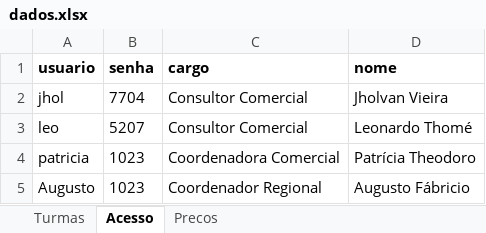
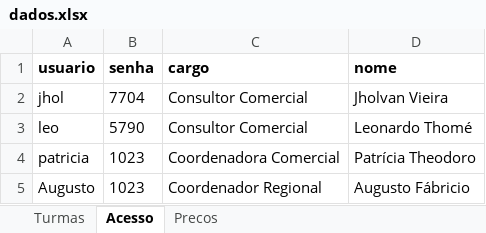
Before and after one commit to jholvan/Instituto-Gourmet, an Excel workbook: dados.xlsx, sheet Acesso, drawn as a sheet; values as stored, in another font and other column widths than the file's, no borders; the diff names each change by its address in the sheet, - before the commit and + after, or states it on an @@ line.

Commit message:
Add files via upload

```diff
--- a/dados.xlsx (sheet Acesso)
+++ b/dados.xlsx (sheet Acesso)
-B3 (senha): 5207
+B3 (senha): 5790
```
